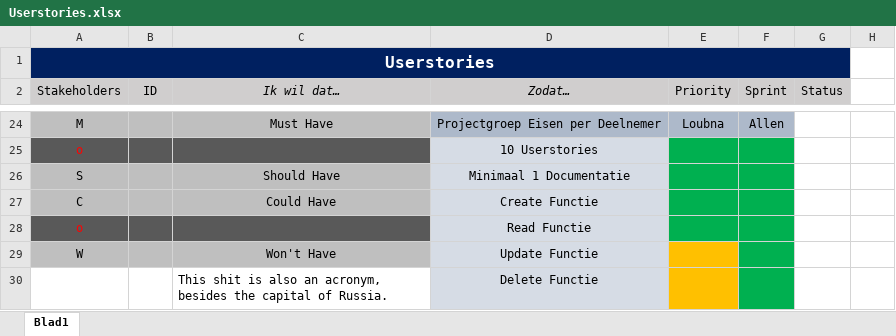
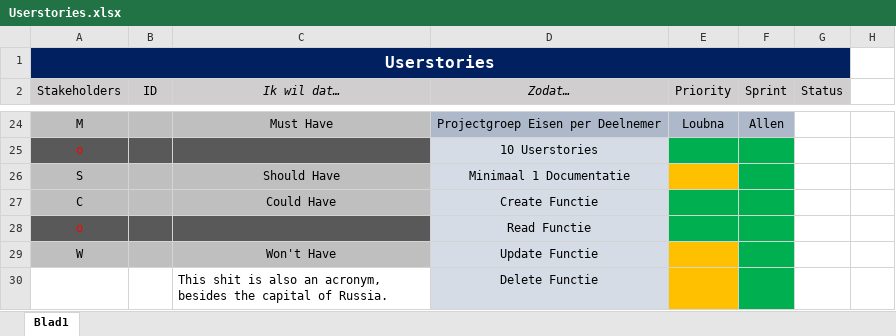
Before and after one commit to Allen16081992/MunicipalC, an Excel workbook: documentation/Userstories.xlsx, sheet Blad1, drawn as a sheet; only a part is shown, gaps mark what is left out; values as stored, in another font and other column widths than the file's, no borders; the diff names each change by its address in the sheet, - before the commit and + after, or states it on an @@ line.

```diff
--- a/documentation/Userstories.xlsx (sheet Blad1)
+++ b/documentation/Userstories.xlsx (sheet Blad1)
-E26 fill: #00B050
+E26 fill: #FFC000
```
Also changed, not shown: documentation/ClassDiagram.xlsx, documentation/MC_Burndown.xlsx, 2 other files.
